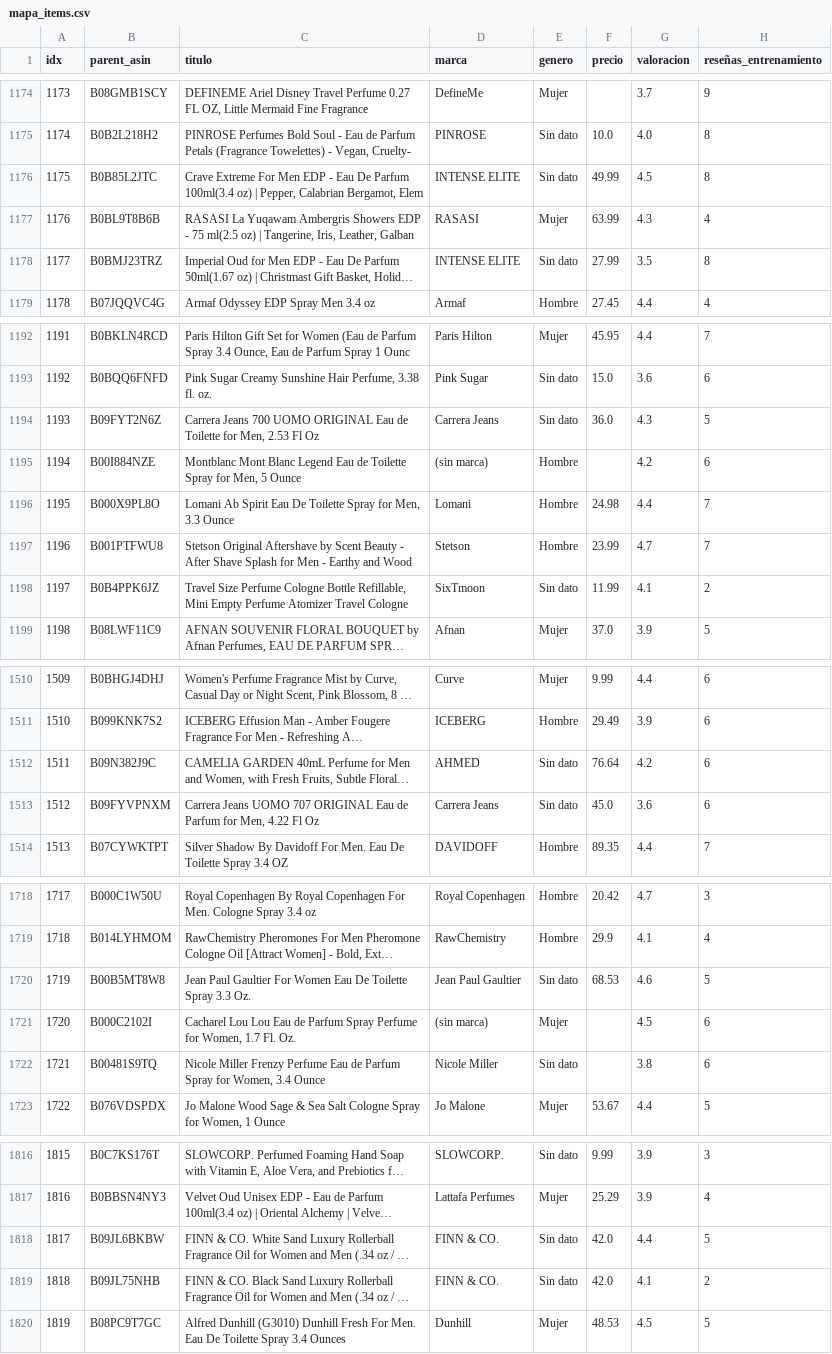
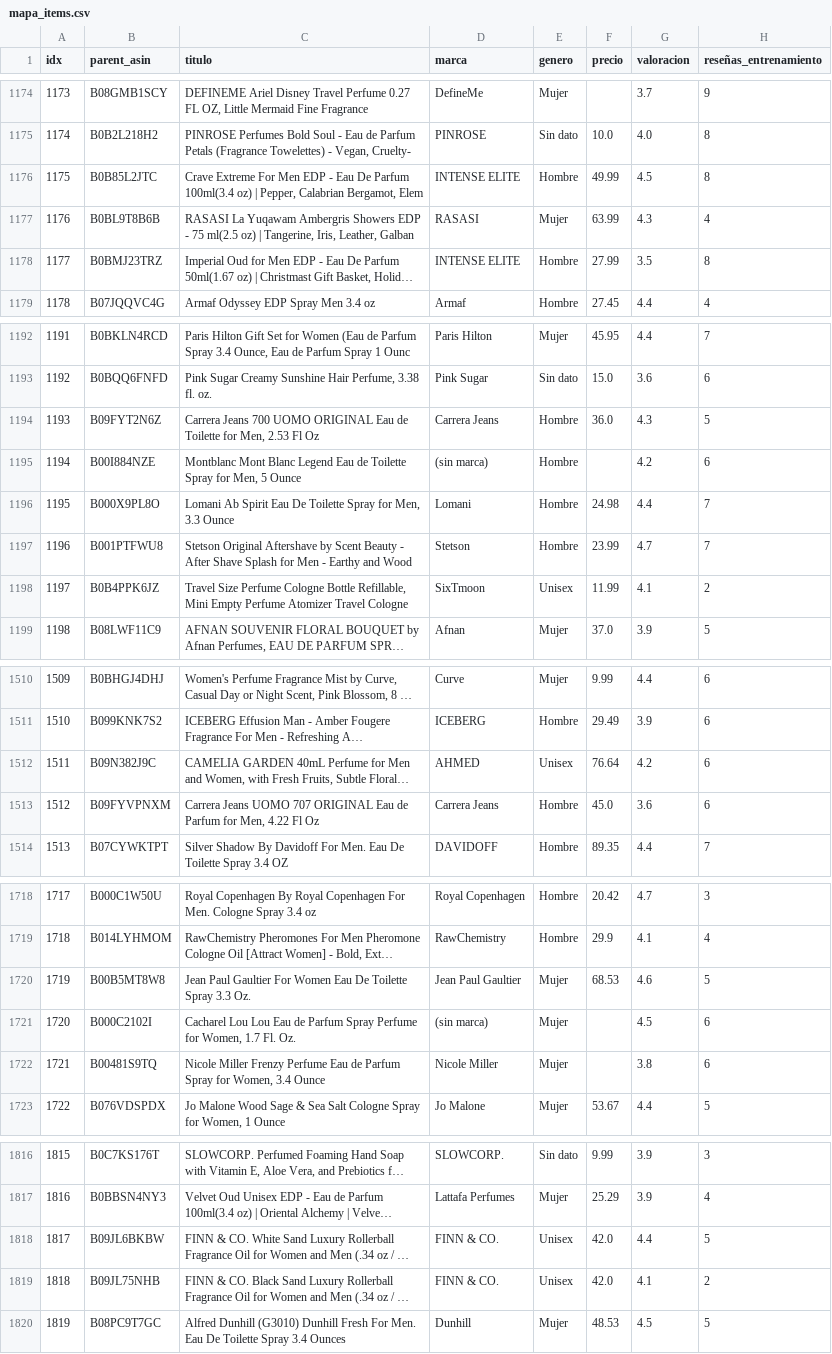
Before and after one commit to iLordOfShadows/recomendador-perfumes-grupo-2, a CSV file: data/mapa_items.csv, drawn as a sheet; only a part is shown, gaps mark what is left out; long unchanged cells end in …; the diff covers the shown part only; the diff names each change by its address in the sheet, - before the commit and + after, or states it on an @@ line.

```diff
--- a/data/mapa_items.csv
+++ b/data/mapa_items.csv
-E1176 (genero): Sin dato
+E1176 (genero): Hombre
-E1178 (genero): Sin dato
+E1178 (genero): Hombre
-E1194 (genero): Sin dato
+E1194 (genero): Hombre
-E1198 (genero): Sin dato
+E1198 (genero): Unisex
-E1512 (genero): Sin dato
+E1512 (genero): Unisex
-E1513 (genero): Sin dato
+E1513 (genero): Hombre
-E1720 (genero): Sin dato
+E1720 (genero): Mujer
-E1722 (genero): Sin dato
+E1722 (genero): Mujer
-E1818:E1819 (genero): Sin dato
+E1818:E1819 (genero): Unisex
```
Also changed, not shown: 59 edited cells elsewhere in this file, data/metricas.csv, 3 other files.
